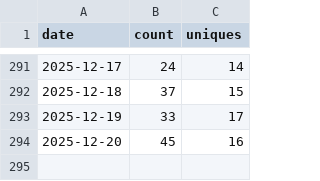
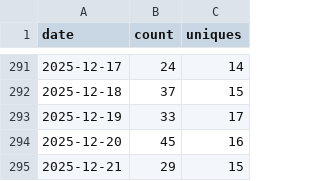
Before and after one commit to lulunac27a/github-repo-traffic-stats, a CSV file: data/github_clones/github-stat.csv, drawn as a sheet; only a part is shown, gaps mark what is left out; the diff names each change by its address in the sheet, - before the commit and + after, or states it on an @@ line.

Commit message:
data update

```diff
--- a/data/github_clones/github-stat.csv
+++ b/data/github_clones/github-stat.csv
+row 295: 2025-12-21 | 29 | 15
```
Also changed, not shown: data/github_clones/angular-clicker-game.csv, data/github_clones/bingo-game-with-score.csv, 24 other files.
